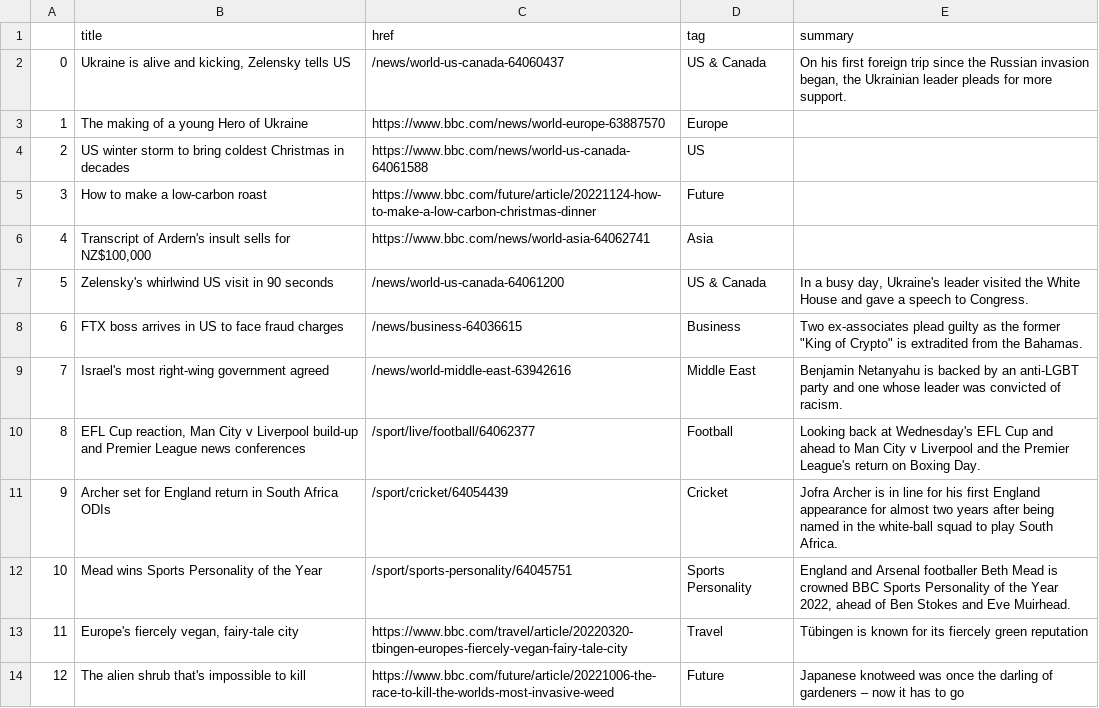
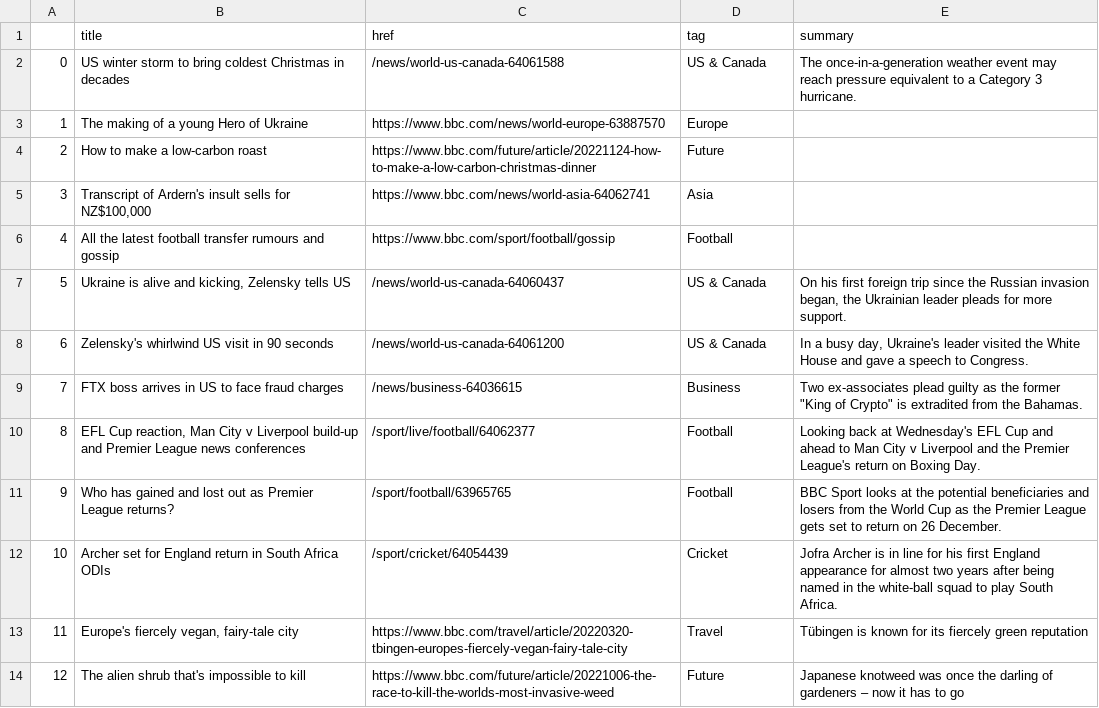
Before and after one commit to zhaoying2931/automatic-scraper, a CSV file: bbc-headlines.csv, drawn as a sheet; only a part is shown; removed rows and columns are numbered as before the commit, all else as after; the diff names each change by its address in the sheet, - before the commit and + after, or states it on an @@ line.

```diff
--- a/bbc-headlines.csv
+++ b/bbc-headlines.csv
-B2 (title): Ukraine is alive and kicking, Zelensky tells US
+B2 (title): US winter storm to bring coldest Christmas in decades
-C2 (href): /news/world-us-canada-64060437
+C2 (href): /news/world-us-canada-64061588
-E2 (summary): On his first foreign trip since the Russian invasion began, the Ukrainian leader pleads for more support.
+E2 (summary): The once-in-a-generation weather event may reach pressure equivalent to a Category 3 hurricane.
-row 4: 2 | US winter storm to bring coldest Christmas in decades | https://www.bbc.com/news/world-us-canada-64061588 | US
@@ column A renumbered between rows 4 and 12 @@
+row 6: 4 | All the latest football transfer rumours and gossip | https://www.bbc.com/sport/football/gossip | Football
+row 7: 5 | Ukraine is alive and kicking, Zelensky tells US | /news/world-us-canada-64060437 | US & Canada | On his first foreign trip since the Russian invasion began, the Ukrainian leader pleads for more support.
-row 9: 7 | Israel's most right-wing government agreed | /news/world-middle-east-63942616 | Middle East | Benjamin Netanyahu is backed by an anti-LGBT party and one whose leader was convicted of racism.
+row 11: 9 | Who has gained and lost out as Premier League returns? | /sport/football/63965765 | Football | BBC Sport looks at the potential beneficiaries and losers from the World Cup as the Premier League gets set to return on 26 December.
-row 12: 10 | Mead wins Sports Personality of the Year | /sport/sports-personality/64045751 | Sports Personality | England and Arsenal footballer Beth Mead is crowned BBC Sports Personality of the Year 2022, ahead of Ben Stokes and Eve Muirhead.
```
